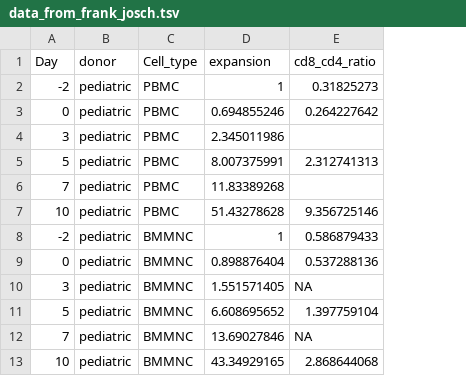
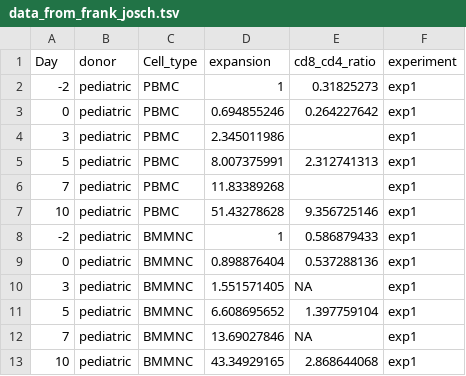
Before and after one commit to caleblareau/pearson_syndrome, a TSV file: tcell_culture/facs_counting_data/data_from_frank_josch.tsv, drawn as a sheet; only a part is shown; the diff names each change by its address in the sheet, - before the commit and + after, or states it on an @@ line.

```diff
--- a/tcell_culture/facs_counting_data/data_from_frank_josch.tsv
+++ b/tcell_culture/facs_counting_data/data_from_frank_josch.tsv
+column F (experiment), rows 2-13: all exp1
```
Also changed, not shown: 3 other files.
